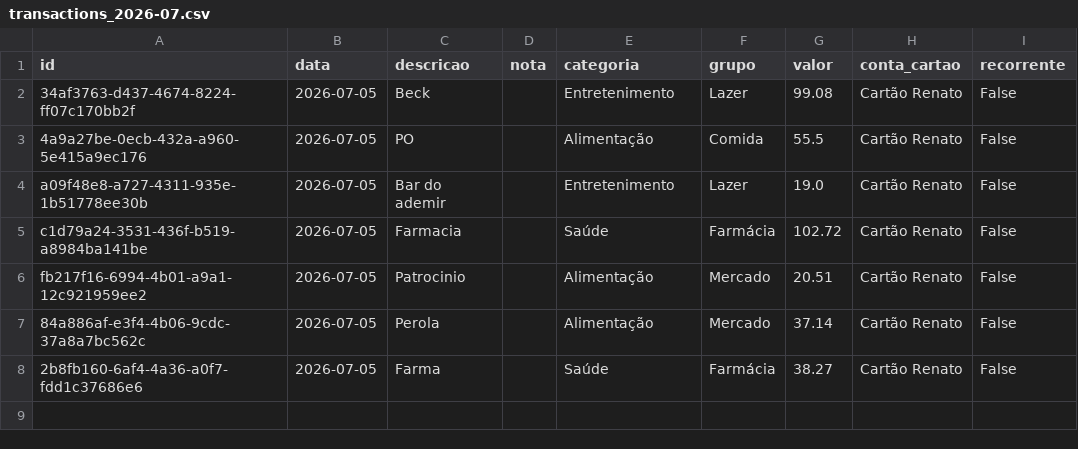
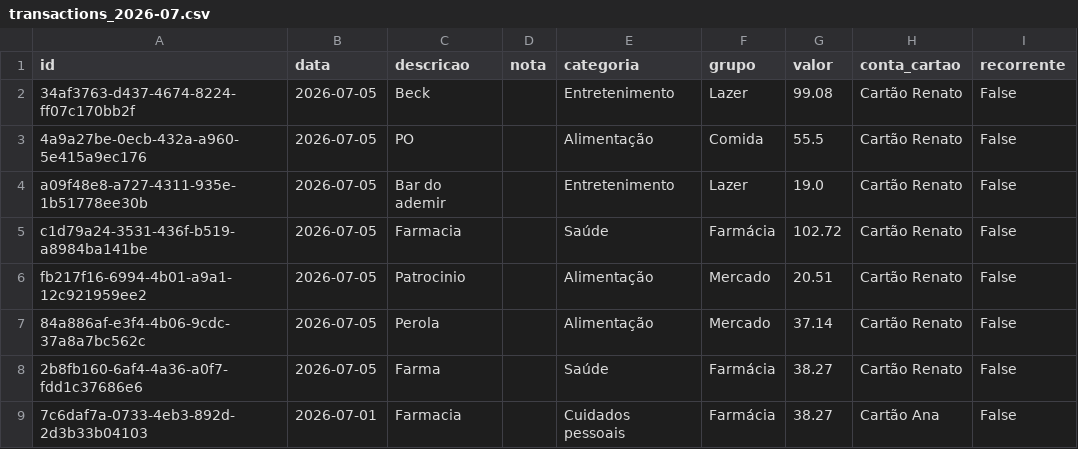
Before and after one commit to czrstar/finance-dashboard-zappro, a CSV file: data/monthly/transactions_2026-07.csv, drawn as a sheet; the diff names each change by its address in the sheet, - before the commit and + after, or states it on an @@ line.

Commit message:
auto: update data/monthly/transactions_2026-07.csv

```diff
--- a/data/monthly/transactions_2026-07.csv
+++ b/data/monthly/transactions_2026-07.csv
+row 9: 7c6daf7a-0733-4eb3-892d-2d3b33b04103 | 2026-07-01 | Farmacia |  | Cuidados pessoais | Farmácia | 38.27 | Cartão Ana | False
```
